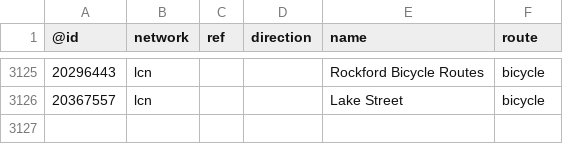
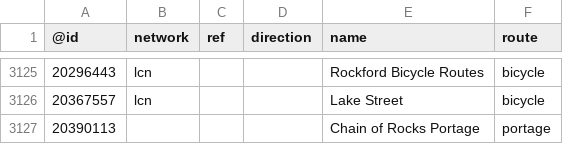
Before and after one commit to nickrsan/osm-us-route-relation-changes, a TSV file: tsv/routes_US-IL.tsv, drawn as a sheet; only a part is shown, gaps mark what is left out; the diff names each change by its address in the sheet, - before the commit and + after, or states it on an @@ line.

```diff
--- a/tsv/routes_US-IL.tsv
+++ b/tsv/routes_US-IL.tsv
+row 3127: 20390113 |  |  |  | Chain of Rocks Portage | portage
```
Also changed, not shown: tsv/routes_US-ME.tsv, tsv/routes_US-NY.tsv.
